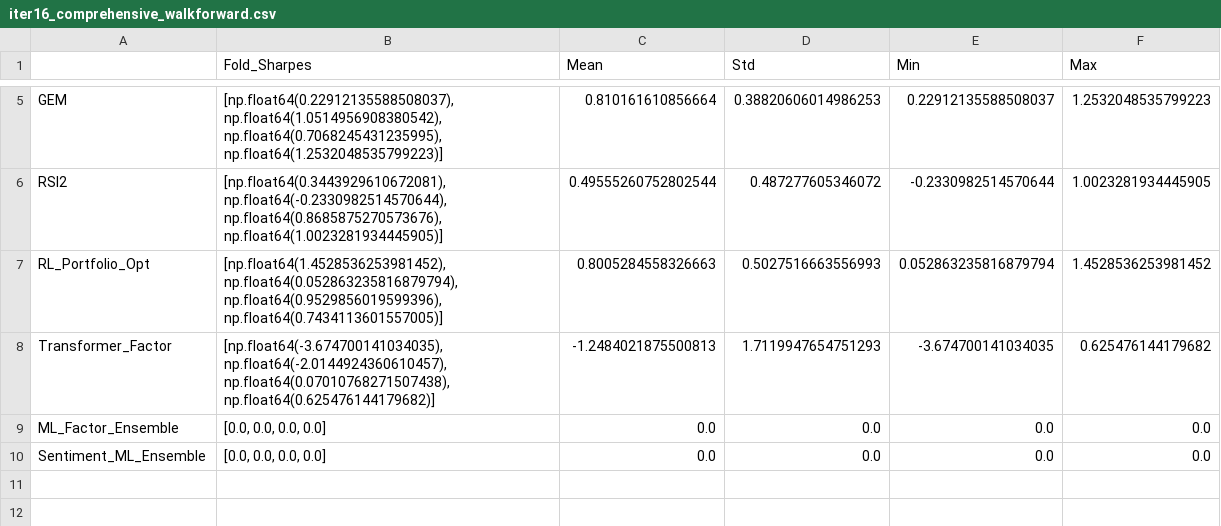
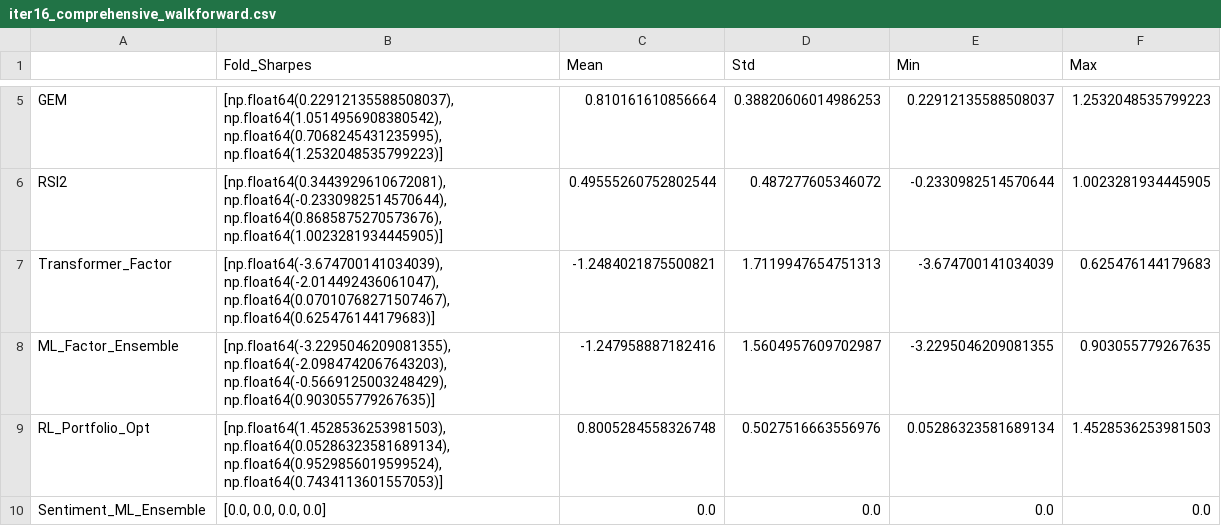
Before and after one commit to saracdata/openclaw-research-experiment, a CSV file: iter16_comprehensive_walkforward.csv, drawn as a sheet; only a part is shown, gaps mark what is left out.

```diff
--- a/iter16_comprehensive_walkforward.csv
+++ b/iter16_comprehensive_walkforward.csv
@@ -6,5 +6,5 @@ GEM,"[np.float64(0.22912135588508037), np.float64(1.0514956908380542), np.float6
 RSI2,"[np.float64(0.3443929610672081), np.float64(-0.2330982514570644), np.float64(0.8685875270573676), np.float64(1.0023281934445905)]",0.49555260752802544,0.487277605346072,-0.2330982514570644,1.0023281934445905
-RL_Portfolio_Opt,"[np.float64(1.4528536253981452), np.float64(0.052863235816879794), np.float64(0.9529856019599396), np.float64(0.7434113601557005)]",0.8005284558326663,0.5027516663556993,0.052863235816879794,1.4528536253981452
-Transformer_Factor,"[np.float64(-3.674700141034035), np.float64(-2.0144924360610457), np.float64(0.07010768271507438), np.float64(0.625476144179682)]",-1.2484021875500813,1.7119947654751293,-3.674700141034035,0.625476144179682
-ML_Factor_Ensemble,"[0.0, 0.0, 0.0, 0.0]",0.0,0.0,0.0,0.0
+Transformer_Factor,"[np.float64(-3.674700141034039), np.float64(-2.014492436061047), np.float64(0.07010768271507467), np.float64(0.625476144179683)]",-1.2484021875500821,1.7119947654751313,-3.674700141034039,0.625476144179683
+ML_Factor_Ensemble,"[np.float64(-3.2295046209081355), np.float64(-2.0984742067643203), np.float64(-0.5669125003248429), np.float64(0.903055779267635)]",-1.247958887182416,1.5604957609702987,-3.2295046209081355,0.903055779267635
+RL_Portfolio_Opt,"[np.float64(1.4528536253981503), np.float64(0.05286323581689134), np.float64(0.9529856019599524), np.float64(0.7434113601557053)]",0.8005284558326748,0.5027516663556976,0.05286323581689134,1.4528536253981503
 Sentiment_ML_Ensemble,"[0.0, 0.0, 0.0, 0.0]",0.0,0.0,0.0,0.0
```
Also changed, not shown: iter16_comprehensive_perf.csv, iter16_comprehensive_validation.csv, 5 other files.
